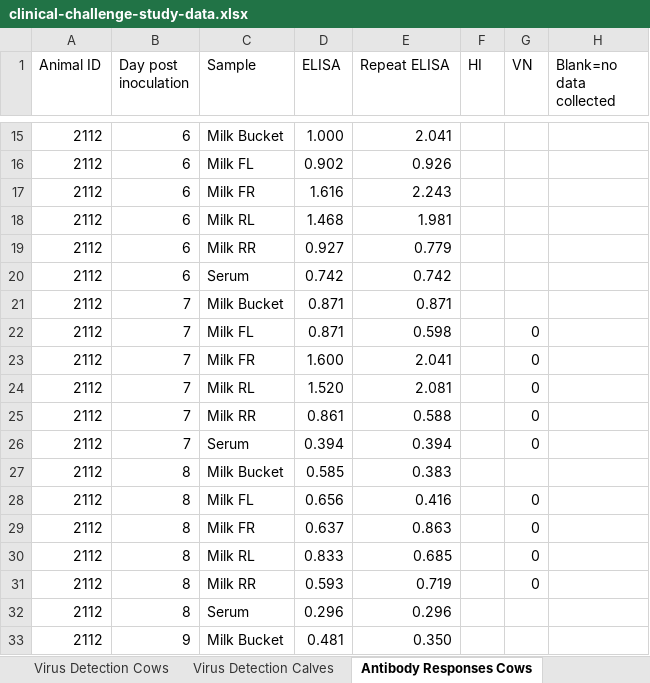
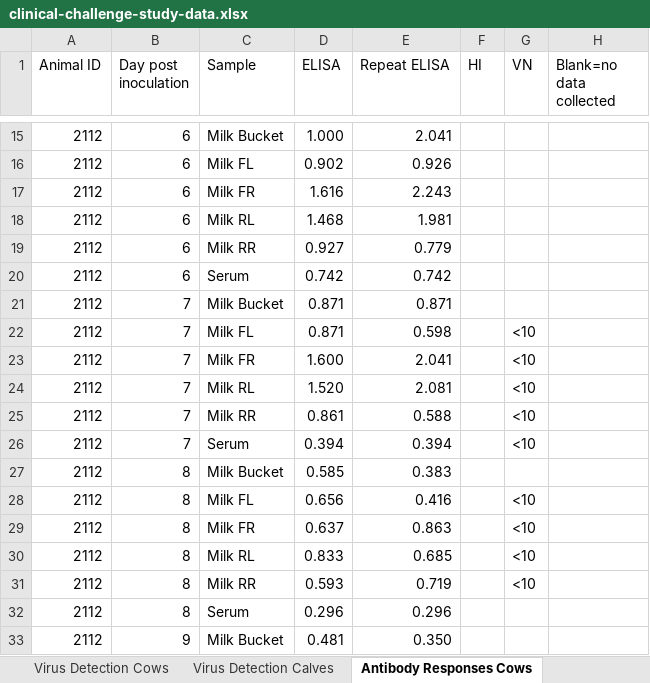
Before and after one commit to flu-crew/dairy-cattle-hpai-experiment, an Excel workbook: clinical-challenge-study-data.xlsx, sheet Antibody Responses Cows, drawn as a sheet; only a part is shown, gaps mark what is left out; values as stored, in another font and other column widths than the file's, no cell formats; the diff covers the shown part only; the diff names each change by its address in the sheet, - before the commit and + after, or states it on an @@ line.

```diff
--- a/clinical-challenge-study-data.xlsx (sheet Antibody Responses Cows)
+++ b/clinical-challenge-study-data.xlsx (sheet Antibody Responses Cows)
-G22:G26 (VN): 0
+G22:G26 (VN): <10
-G28:G31 (VN): 0
+G28:G31 (VN): <10
```
Also changed, not shown: 34 edited cells elsewhere in this sheet, sheet Virus Detection Cows, sheet Antibody Responses Calves, cell formats.
